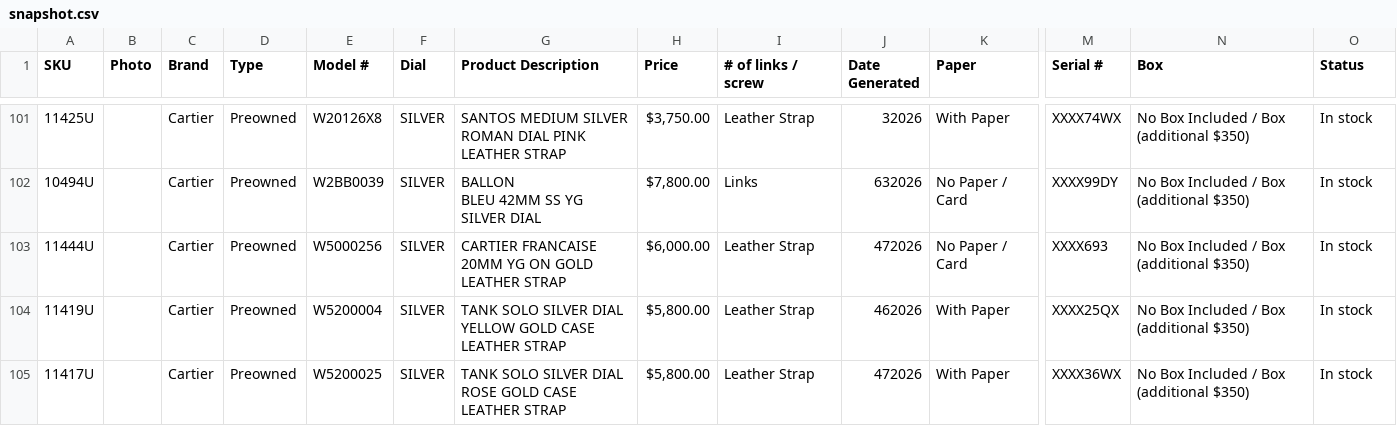
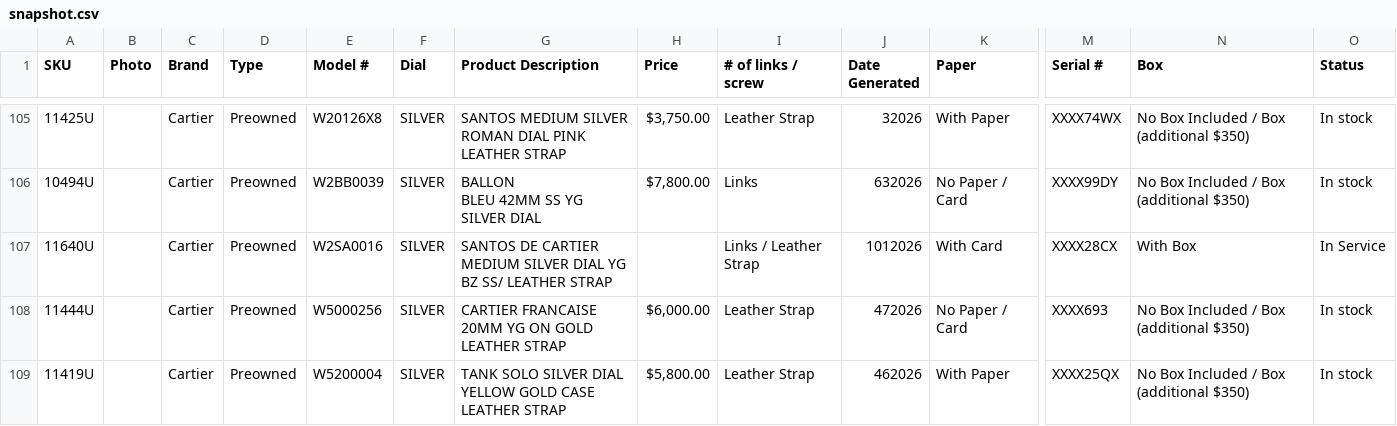
Before and after one commit to CHRISEVO24/benny-rich-tracker, a CSV file: snapshot.csv, drawn as a sheet; only a part is shown, gaps mark what is left out; the shorter side is filled out with more unchanged rows; rows hold the shown columns only; the diff covers the shown part only; the diff names each change by its address in the sheet, - before the commit and + after, or states it on an @@ line.

```diff
--- a/snapshot.csv
+++ b/snapshot.csv
+row 107: 11640U |  | Cartier | Preowned | W2SA0016 | SILVER | SANTOS DE CARTIER MEDIUM SILVER DIAL YG BZ SS/ LEATHER STRAP |  | Links / Leather Strap | 1012026 | With Card | XXXX28CX | With Box | In Service
```
Also changed, not shown: 6 added rows, 4 removed rows and 3 edited cells elsewhere in this file, 1 other file.
